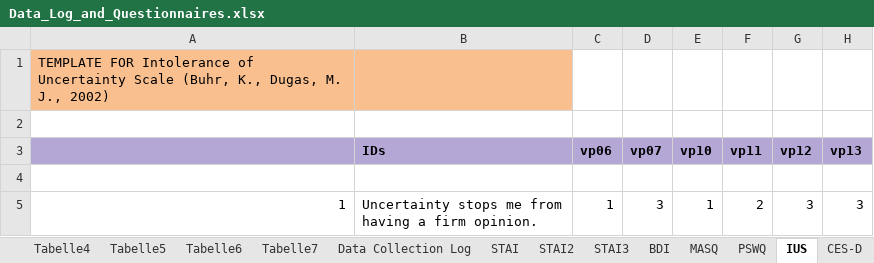
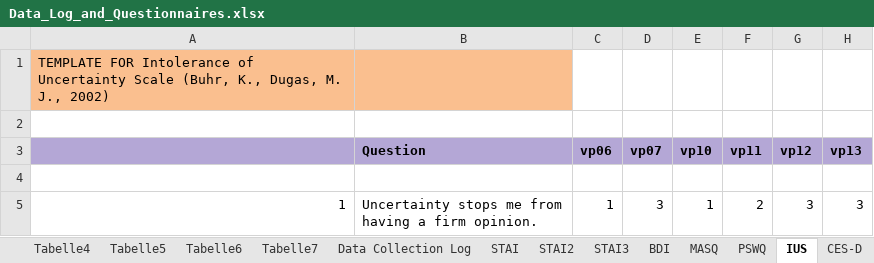
Before and after one commit to crgagne/ambi_gain_loss_shock, an Excel workbook: data/Data_Log_and_Questionnaires.xlsx, sheet IUS, drawn as a sheet; only a part is shown; values as stored, in another font and other column widths than the file's, no borders; the diff names each change by its address in the sheet, - before the commit and + after, or states it on an @@ line.

```diff
--- a/data/Data_Log_and_Questionnaires.xlsx (sheet IUS)
+++ b/data/Data_Log_and_Questionnaires.xlsx (sheet IUS)
-B3: IDs
+B3: Question
```
Also changed, not shown: sheet BFI2, sheet OCIR, sheet PSWQ, 8 other files.
